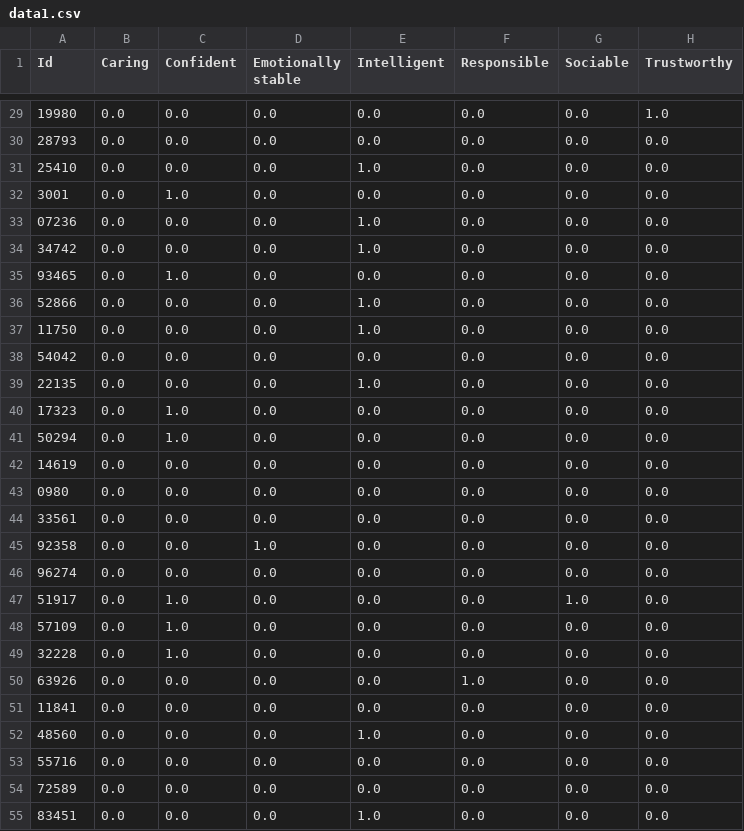
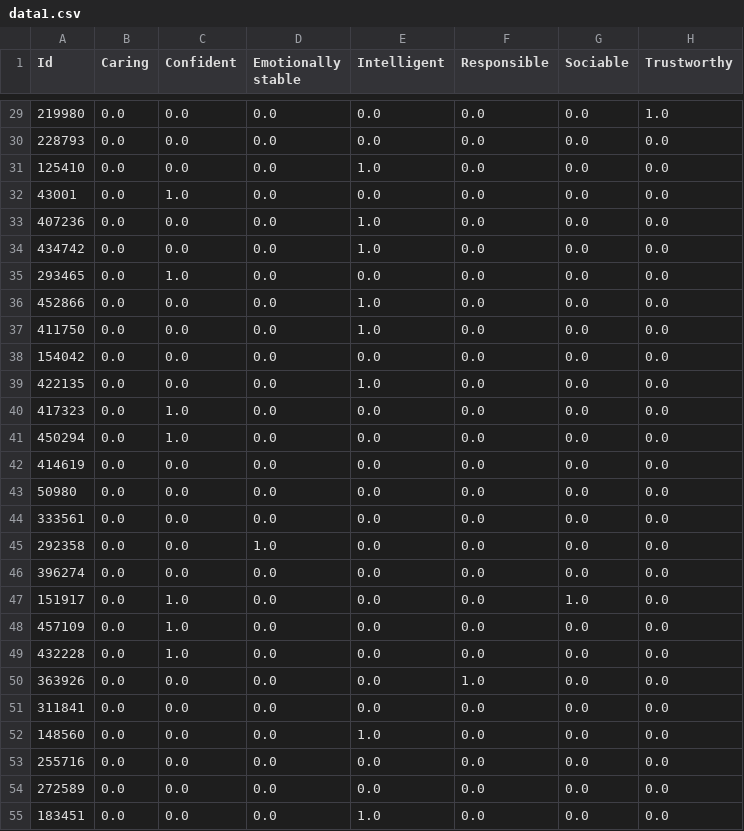
Before and after one commit to takumi1001/2022-mast-ai-experiment, a CSV file: data1.csv, drawn as a sheet; only a part is shown, gaps mark what is left out; the diff covers the shown part only.

```diff
--- a/data1.csv
+++ b/data1.csv
@@ -29,27 +29,27 @@ Id,Caring,Confident,Emotionally stable,Intelligent,Responsible,Sociable,Trustwor
-19980,0.0,0.0,0.0,0.0,0.0,0.0,1.0
-28793,0.0,0.0,0.0,0.0,0.0,0.0,0.0
-25410,0.0,0.0,0.0,1.0,0.0,0.0,0.0
-3001,0.0,1.0,0.0,0.0,0.0,0.0,0.0
-07236,0.0,0.0,0.0,1.0,0.0,0.0,0.0
-34742,0.0,0.0,0.0,1.0,0.0,0.0,0.0
-93465,0.0,1.0,0.0,0.0,0.0,0.0,0.0
-52866,0.0,0.0,0.0,1.0,0.0,0.0,0.0
-11750,0.0,0.0,0.0,1.0,0.0,0.0,0.0
-54042,0.0,0.0,0.0,0.0,0.0,0.0,0.0
-22135,0.0,0.0,0.0,1.0,0.0,0.0,0.0
-17323,0.0,1.0,0.0,0.0,0.0,0.0,0.0
-50294,0.0,1.0,0.0,0.0,0.0,0.0,0.0
-14619,0.0,0.0,0.0,0.0,0.0,0.0,0.0
-0980,0.0,0.0,0.0,0.0,0.0,0.0,0.0
-33561,0.0,0.0,0.0,0.0,0.0,0.0,0.0
-92358,0.0,0.0,1.0,0.0,0.0,0.0,0.0
-96274,0.0,0.0,0.0,0.0,0.0,0.0,0.0
-51917,0.0,1.0,0.0,0.0,0.0,1.0,0.0
-57109,0.0,1.0,0.0,0.0,0.0,0.0,0.0
-32228,0.0,1.0,0.0,0.0,0.0,0.0,0.0
-63926,0.0,0.0,0.0,0.0,1.0,0.0,0.0
-11841,0.0,0.0,0.0,0.0,0.0,0.0,0.0
-48560,0.0,0.0,0.0,1.0,0.0,0.0,0.0
-55716,0.0,0.0,0.0,0.0,0.0,0.0,0.0
-72589,0.0,0.0,0.0,0.0,0.0,0.0,0.0
-83451,0.0,0.0,0.0,1.0,0.0,0.0,0.0
+219980,0.0,0.0,0.0,0.0,0.0,0.0,1.0
+228793,0.0,0.0,0.0,0.0,0.0,0.0,0.0
+125410,0.0,0.0,0.0,1.0,0.0,0.0,0.0
+43001,0.0,1.0,0.0,0.0,0.0,0.0,0.0
+407236,0.0,0.0,0.0,1.0,0.0,0.0,0.0
+434742,0.0,0.0,0.0,1.0,0.0,0.0,0.0
+293465,0.0,1.0,0.0,0.0,0.0,0.0,0.0
+452866,0.0,0.0,0.0,1.0,0.0,0.0,0.0
+411750,0.0,0.0,0.0,1.0,0.0,0.0,0.0
+154042,0.0,0.0,0.0,0.0,0.0,0.0,0.0
+422135,0.0,0.0,0.0,1.0,0.0,0.0,0.0
+417323,0.0,1.0,0.0,0.0,0.0,0.0,0.0
+450294,0.0,1.0,0.0,0.0,0.0,0.0,0.0
+414619,0.0,0.0,0.0,0.0,0.0,0.0,0.0
+50980,0.0,0.0,0.0,0.0,0.0,0.0,0.0
+333561,0.0,0.0,0.0,0.0,0.0,0.0,0.0
+292358,0.0,0.0,1.0,0.0,0.0,0.0,0.0
+396274,0.0,0.0,0.0,0.0,0.0,0.0,0.0
+151917,0.0,1.0,0.0,0.0,0.0,1.0,0.0
+457109,0.0,1.0,0.0,0.0,0.0,0.0,0.0
+432228,0.0,1.0,0.0,0.0,0.0,0.0,0.0
+363926,0.0,0.0,0.0,0.0,1.0,0.0,0.0
+311841,0.0,0.0,0.0,0.0,0.0,0.0,0.0
+148560,0.0,0.0,0.0,1.0,0.0,0.0,0.0
+255716,0.0,0.0,0.0,0.0,0.0,0.0,0.0
+272589,0.0,0.0,0.0,0.0,0.0,0.0,0.0
+183451,0.0,0.0,0.0,1.0,0.0,0.0,0.0
```
Also changed, not shown: 58 edited cells elsewhere in this file, 1 other file.
